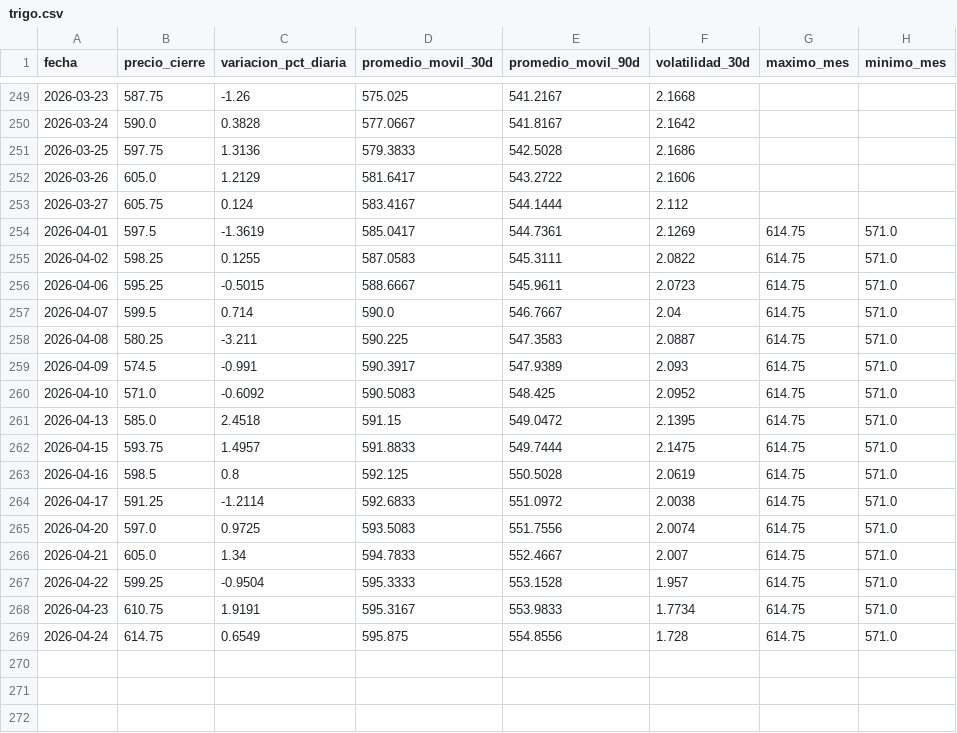
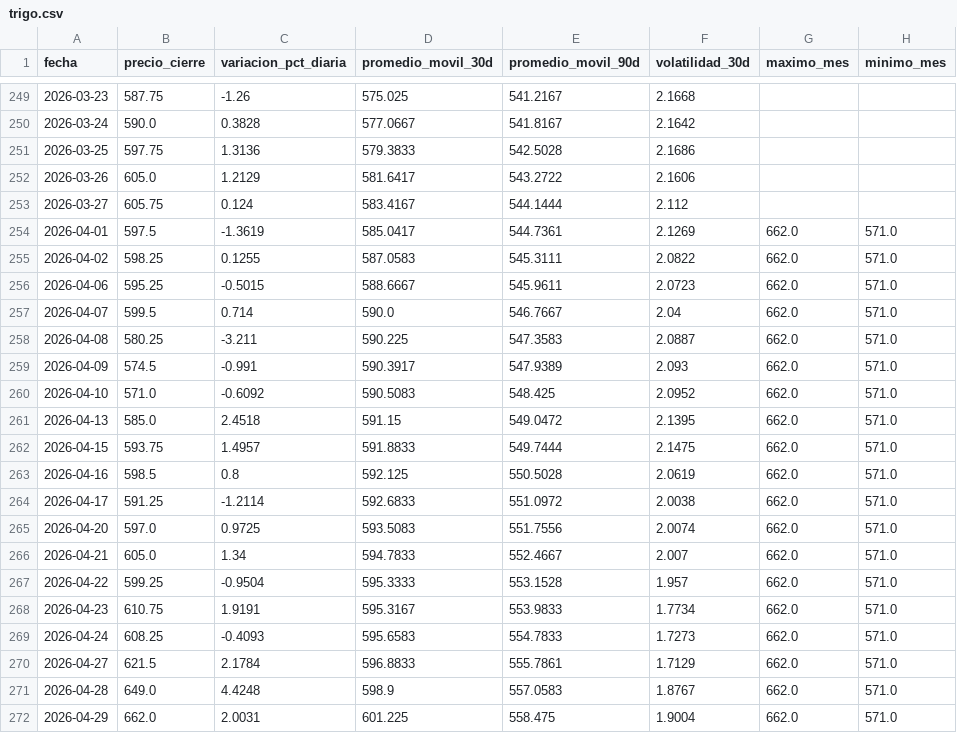
Before and after one commit to lucxzs/argentina-agro-bi, a CSV file: data/trigo.csv, drawn as a sheet; only a part is shown, gaps mark what is left out.

```diff
--- a/data/trigo.csv
+++ b/data/trigo.csv
@@ -253,17 +253,20 @@ fecha,precio_cierre,variacion_pct_diaria,promedio_movil_30d,promedio_movil_90d,v
 2026-03-27,605.75,0.124,583.4167,544.1444,2.112,,
-2026-04-01,597.5,-1.3619,585.0417,544.7361,2.1269,614.75,571.0
-2026-04-02,598.25,0.1255,587.0583,545.3111,2.0822,614.75,571.0
-2026-04-06,595.25,-0.5015,588.6667,545.9611,2.0723,614.75,571.0
-2026-04-07,599.5,0.714,590.0,546.7667,2.04,614.75,571.0
-2026-04-08,580.25,-3.211,590.225,547.3583,2.0887,614.75,571.0
-2026-04-09,574.5,-0.991,590.3917,547.9389,2.093,614.75,571.0
-2026-04-10,571.0,-0.6092,590.5083,548.425,2.0952,614.75,571.0
-2026-04-13,585.0,2.4518,591.15,549.0472,2.1395,614.75,571.0
-2026-04-15,593.75,1.4957,591.8833,549.7444,2.1475,614.75,571.0
-2026-04-16,598.5,0.8,592.125,550.5028,2.0619,614.75,571.0
-2026-04-17,591.25,-1.2114,592.6833,551.0972,2.0038,614.75,571.0
-2026-04-20,597.0,0.9725,593.5083,551.7556,2.0074,614.75,571.0
-2026-04-21,605.0,1.34,594.7833,552.4667,2.007,614.75,571.0
-2026-04-22,599.25,-0.9504,595.3333,553.1528,1.957,614.75,571.0
-2026-04-23,610.75,1.9191,595.3167,553.9833,1.7734,614.75,571.0
-2026-04-24,614.75,0.6549,595.875,554.8556,1.728,614.75,571.0
+2026-04-01,597.5,-1.3619,585.0417,544.7361,2.1269,662.0,571.0
+2026-04-02,598.25,0.1255,587.0583,545.3111,2.0822,662.0,571.0
+2026-04-06,595.25,-0.5015,588.6667,545.9611,2.0723,662.0,571.0
+2026-04-07,599.5,0.714,590.0,546.7667,2.04,662.0,571.0
+2026-04-08,580.25,-3.211,590.225,547.3583,2.0887,662.0,571.0
+2026-04-09,574.5,-0.991,590.3917,547.9389,2.093,662.0,571.0
+2026-04-10,571.0,-0.6092,590.5083,548.425,2.0952,662.0,571.0
+2026-04-13,585.0,2.4518,591.15,549.0472,2.1395,662.0,571.0
+2026-04-15,593.75,1.4957,591.8833,549.7444,2.1475,662.0,571.0
+2026-04-16,598.5,0.8,592.125,550.5028,2.0619,662.0,571.0
+2026-04-17,591.25,-1.2114,592.6833,551.0972,2.0038,662.0,571.0
+2026-04-20,597.0,0.9725,593.5083,551.7556,2.0074,662.0,571.0
+2026-04-21,605.0,1.34,594.7833,552.4667,2.007,662.0,571.0
+2026-04-22,599.25,-0.9504,595.3333,553.1528,1.957,662.0,571.0
+2026-04-23,610.75,1.9191,595.3167,553.9833,1.7734,662.0,571.0
+2026-04-24,608.25,-0.4093,595.6583,554.7833,1.7273,662.0,571.0
+2026-04-27,621.5,2.1784,596.8833,555.7861,1.7129,662.0,571.0
+2026-04-28,649.0,4.4248,598.9,557.0583,1.8767,662.0,571.0
+2026-04-29,662.0,2.0031,601.225,558.475,1.9004,662.0,571.0
```
Also changed, not shown: data/maiz.csv, data/soja.csv.
